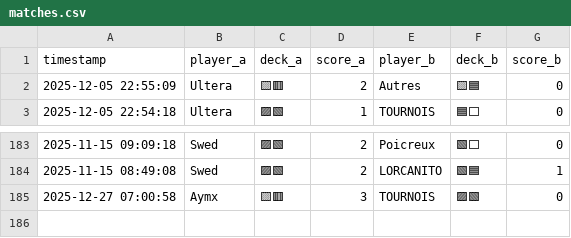
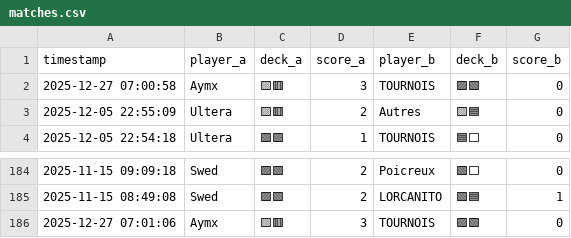
Before and after one commit to michaelbelcas-arch/site-eclypse, a CSV file: matches.csv, drawn as a sheet; only a part is shown, gaps mark what is left out.

Commit message:
Update matches.csv depuis l'app Streamlit

```diff
--- a/matches.csv
+++ b/matches.csv
@@ -1,2 +1,3 @@
 timestamp,player_a,deck_a,score_a,player_b,deck_b,score_b
+2025-12-27 07:00:58,Aymx,🟨🟥,3,TOURNOIS,🟪🟩,0
 2025-12-05 22:55:09,Ultera,🟨🟥,2,Autres,🟨🟦,0
@@ -184,2 +185,2 @@ timestamp,player_a,deck_a,score_a,player_b,deck_b,score_b
 2025-11-15 08:49:08,Swed,🟪🟩,2,LORCANITO,🟩🟦,1
-2025-12-27 07:00:58,Aymx,🟨🟥,3,TOURNOIS,🟪🟩,0
+2025-12-27 07:01:06,Aymx,🟨🟥,3,TOURNOIS,🟪🟩,0
```
